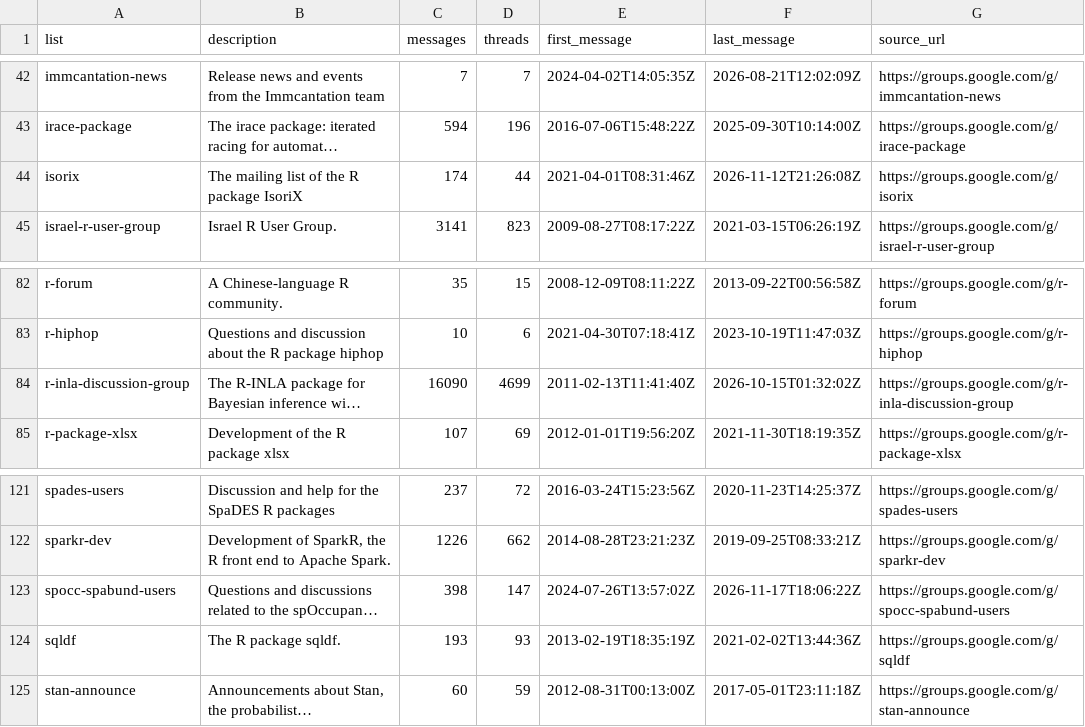
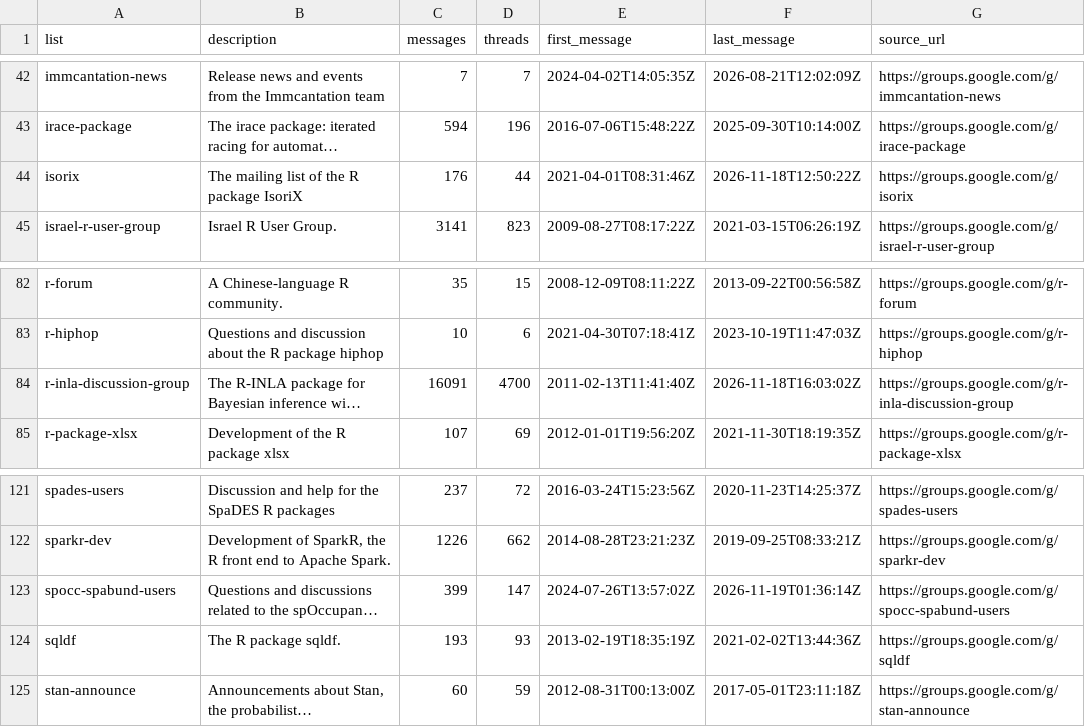
Before and after one commit to r-mailing-lists/googlegroups-archive, a TSV file: lists.tsv, drawn as a sheet; only a part is shown, gaps mark what is left out; long unchanged cells end in …; the diff names each change by its address in the sheet, - before the commit and + after, or states it on an @@ line.

```diff
--- a/lists.tsv
+++ b/lists.tsv
-C44 (messages): 174
+C44 (messages): 176
-F44 (last_message): 2026-11-12T21:26:08Z
+F44 (last_message): 2026-11-18T12:50:22Z
-C84 (messages): 16090
+C84 (messages): 16091
-D84 (threads): 4699
+D84 (threads): 4700
-F84 (last_message): 2026-10-15T01:32:02Z
+F84 (last_message): 2026-11-18T16:03:02Z
-C123 (messages): 398
+C123 (messages): 399
-F123 (last_message): 2026-11-17T18:06:22Z
+F123 (last_message): 2026-11-19T01:36:14Z
```
Also changed, not shown: 24 other files.
